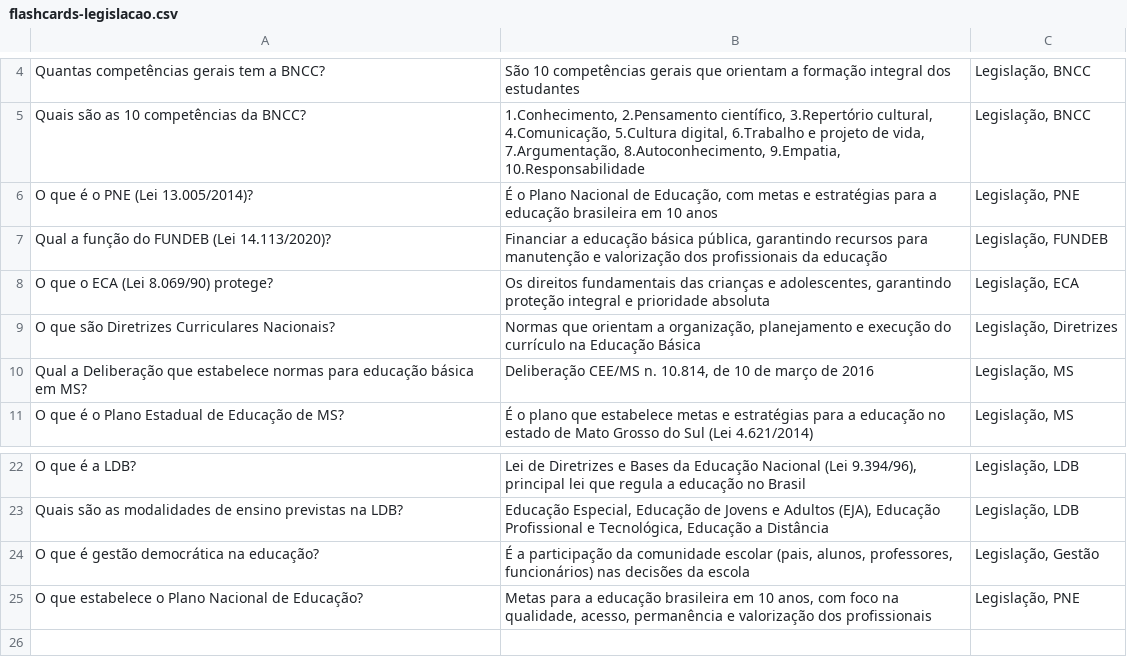
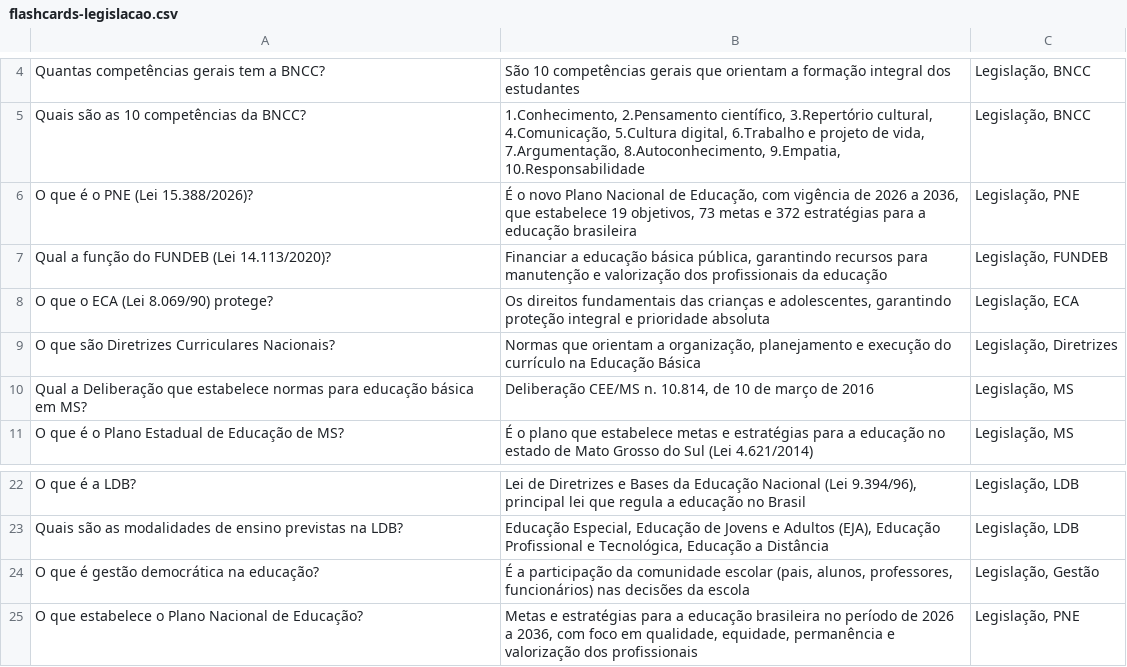
Before and after one commit to devaldonas/concurso-store, a CSV file: public/material/seduc-ms-2022/flashcards/flashcards-legislacao.csv, drawn as a sheet; only a part is shown, gaps mark what is left out.

Commit message:
SEDUC/MS: atualiza PNE para Lei 15.388/2026 (mapa, flashcards, simulado e dados)

```diff
--- a/public/material/seduc-ms-2022/flashcards/flashcards-legislacao.csv
+++ b/public/material/seduc-ms-2022/flashcards/flashcards-legislacao.csv
@@ -5,3 +5,3 @@ Quantas competências gerais tem a BNCC?;São 10 competências gerais que orient
 Quais são as 10 competências da BNCC?;1.Conhecimento, 2.Pensamento científico, 3.Repertório cultural, 4.Comunicação, 5.Cultura digital, 6.Trabalho e projeto de vida, 7.Argumentação, 8.Autoconhecimento, 9.Empatia, 10.Responsabilidade;Legislação, BNCC
-O que é o PNE (Lei 13.005/2014)?;É o Plano Nacional de Educação, com metas e estratégias para a educação brasileira em 10 anos;Legislação, PNE
+O que é o PNE (Lei 15.388/2026)?;É o novo Plano Nacional de Educação, com vigência de 2026 a 2036, que estabelece 19 objetivos, 73 metas e 372 estratégias para a educação brasileira;Legislação, PNE
 Qual a função do FUNDEB (Lei 14.113/2020)?;Financiar a educação básica pública, garantindo recursos para manutenção e valorização dos profissionais da educação;Legislação, FUNDEB
@@ -24,2 +24,2 @@ Quais são as modalidades de ensino previstas na LDB?;Educação Especial, Educa
 O que é gestão democrática na educação?;É a participação da comunidade escolar (pais, alunos, professores, funcionários) nas decisões da escola;Legislação, Gestão
-O que estabelece o Plano Nacional de Educação?;Metas para a educação brasileira em 10 anos, com foco na qualidade, acesso, permanência e valorização dos profissionais;Legislação, PNE
+O que estabelece o Plano Nacional de Educação?;Metas e estratégias para a educação brasileira no período de 2026 a 2036, com foco em qualidade, equidade, permanência e valorização dos profissionais;Legislação, PNE
```
Also changed, not shown: 3 other files.
